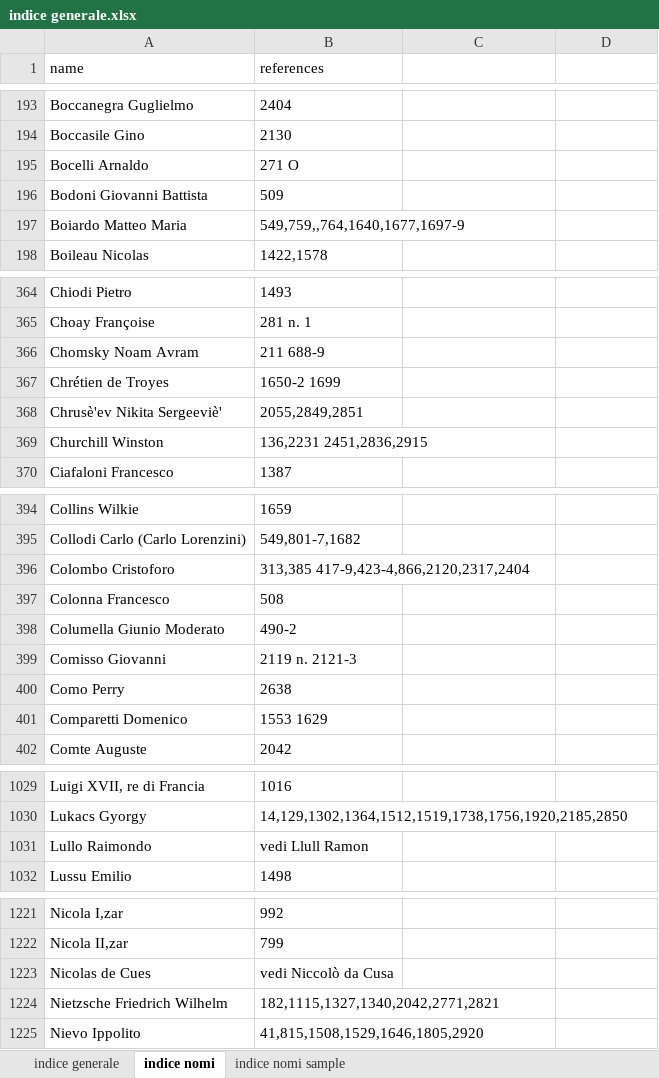
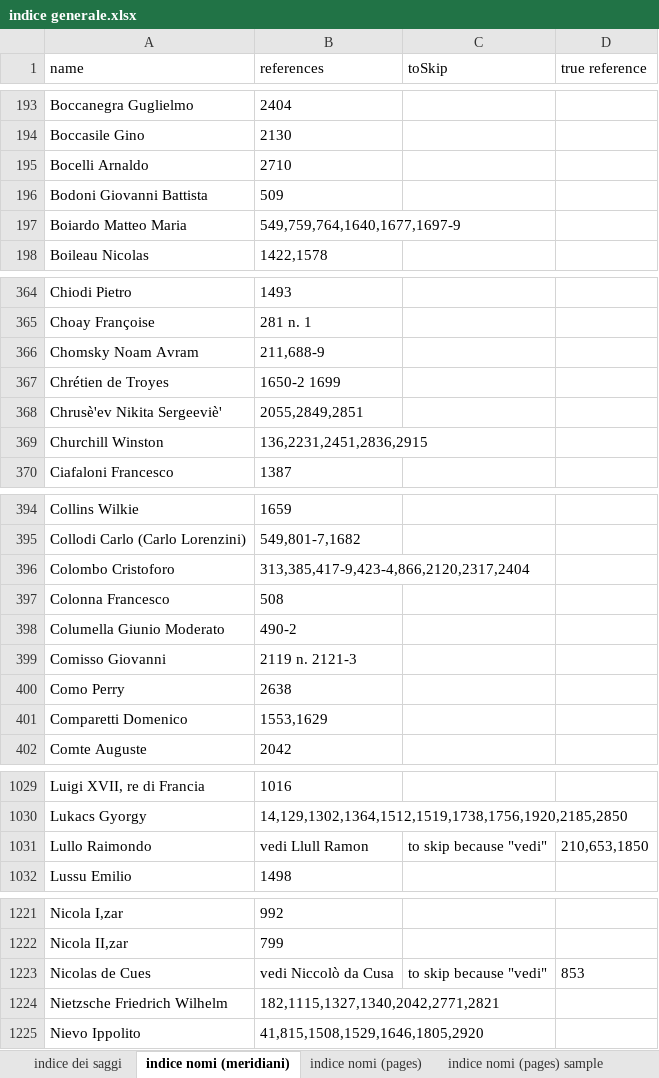
Before and after one commit to densitydesign/atlante-calvino-scripts, an Excel workbook: saggi/data/indice generale.xlsx, sheet indice nomi (meridiani), drawn as a sheet; only a part is shown, gaps mark what is left out; values as stored, in another font and other column widths than the file's, no borders; the diff covers the shown part only; the diff names each change by its address in the sheet, - before the commit and + after, or states it on an @@ line.

```diff
--- a/saggi/data/indice generale.xlsx (sheet indice nomi (meridiani))
+++ b/saggi/data/indice generale.xlsx (sheet indice nomi (meridiani))
-sheet tab: indice nomi
+sheet tab: indice nomi (meridiani)
-sheet tab: indice nomi sample
+sheet tab: indice dei saggi
-sheet tab: indice generale
+sheet tab: indice nomi (pages)
+sheet tab: indice nomi (pages) sample
@@ sheet tab order changed: indice dei saggi | indice nomi (meridiani) | indice nomi (pages) | indice nomi (pages) sample @@
-C1: (empty)
+C1: toSkip
-D1: (empty)
+D1: true reference
-B195 (references): 271 O
+B195 (references): 2710
-B197 (references): 549,759,,764,1640,1677,1697-9
+B197 (references): 549,759,764,1640,1677,1697-9
-B366 (references): 211 688-9
+B366 (references): 211,688-9
-B369 (references): 136,2231 2451,2836,2915
+B369 (references): 136,2231,2451,2836,2915
-B396 (references): 313,385 417-9,423-4,866,2120,2317,2404
+B396 (references): 313,385,417-9,423-4,866,2120,2317,2404
-B401 (references): 1553 1629
+B401 (references): 1553,1629
-C1031 (toSkip): (empty)
+C1031 (toSkip): to skip because "vedi"
-D1031 (true reference): (empty)
+D1031 (true reference): 210,653,1850
-C1223 (toSkip): (empty)
+C1223 (toSkip): to skip because "vedi"
-D1223 (true reference): (empty)
+D1223 (true reference): 853
```
Also changed, not shown: 1 added row, 1 removed row and 55 edited cells elsewhere in this sheet, sheet indice dei saggi, 11 other files.
